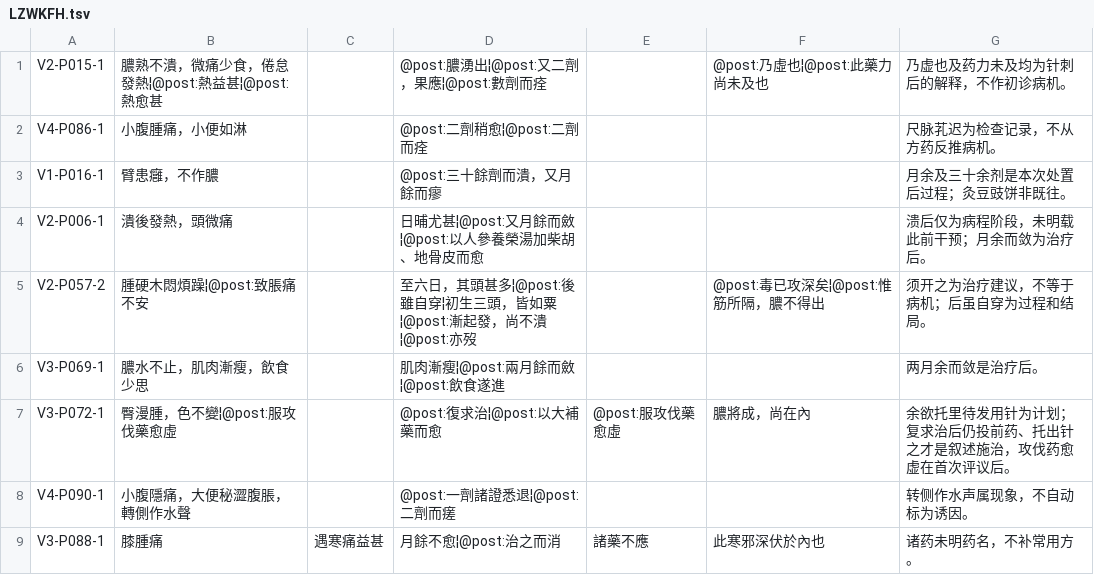
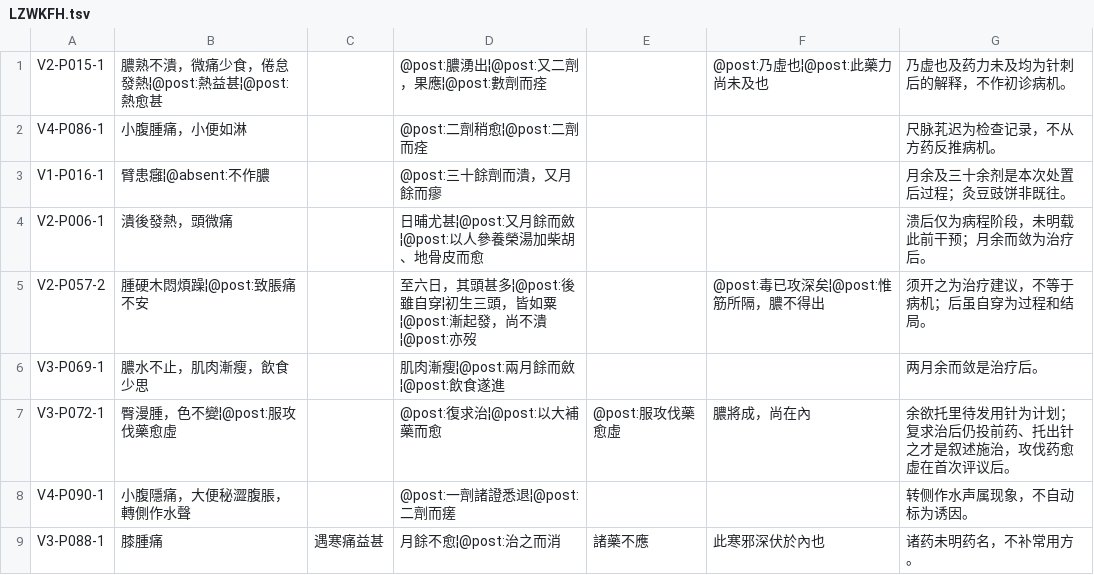
Before and after one commit to caic99/xue-ji-corpus, a TSV file: research/review_inputs/LZWKFH.tsv, drawn as a sheet; only a part is shown.

Commit message:
research: complete independent dimensions and audit cross-annotation consistency

```diff
--- a/research/review_inputs/LZWKFH.tsv
+++ b/research/review_inputs/LZWKFH.tsv
@@ -2,3 +2,3 @@ V2-P015-1	膿熟不潰，微痛少食，倦怠發熱¦@post:熱益甚¦@post:熱
 V4-P086-1	小腹腫痛，小便如淋		@post:二劑稍愈¦@post:二劑而痊			尺脉芤迟为检查记录，不从方药反推病机。
-V1-P016-1	臂患癰，不作膿		@post:三十餘劑而潰，又月餘而瘳			月余及三十余剂是本次处置后过程；灸豆豉饼非既往。
+V1-P016-1	臂患癰¦@absent:不作膿		@post:三十餘劑而潰，又月餘而瘳			月余及三十余剂是本次处置后过程；灸豆豉饼非既往。
 V2-P006-1	潰後發熱，頭微痛		日晡尤甚¦@post:又月餘而斂¦@post:以人參養榮湯加柴胡、地骨皮而愈			溃后仅为病程阶段，未明载此前干预；月余而敛为治疗后。
```
Also changed, not shown: 24 other files.
